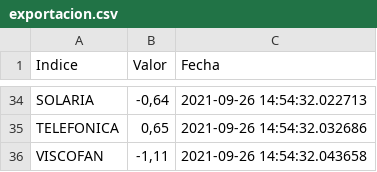
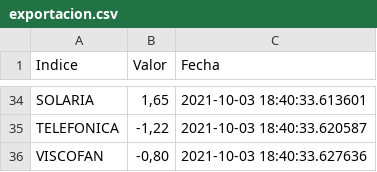
Before and after one commit to pptscdia2021/pp12021g2_a3-lasvegas, a CSV file: exportacion.csv, drawn as a sheet; only a part is shown, gaps mark what is left out; the diff covers the shown part only; the diff names each change by its address in the sheet, - before the commit and + after, or states it on an @@ line.

```diff
--- a/exportacion.csv
+++ b/exportacion.csv
-B34 (Valor): -0,64
+B34 (Valor): 1,65
-C34 (Fecha): 2021-09-26 14:54:32.022713
+C34 (Fecha): 2021-10-03 18:40:33.613601
-B35 (Valor): 0,65
+B35 (Valor): -1,22
-C35 (Fecha): 2021-09-26 14:54:32.032686
+C35 (Fecha): 2021-10-03 18:40:33.620587
-B36 (Valor): -1,11
+B36 (Valor): -0,80
-C36 (Fecha): 2021-09-26 14:54:32.043658
+C36 (Fecha): 2021-10-03 18:40:33.627636
```
Also changed, not shown: 64 edited cells elsewhere in this file, 2 other files.
